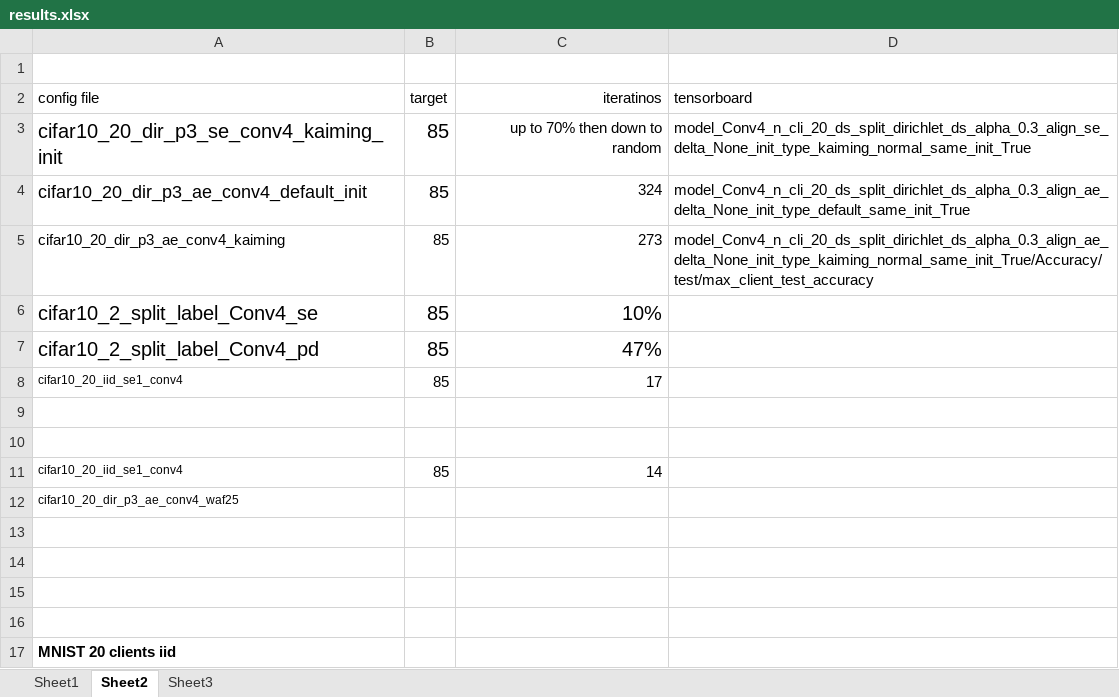
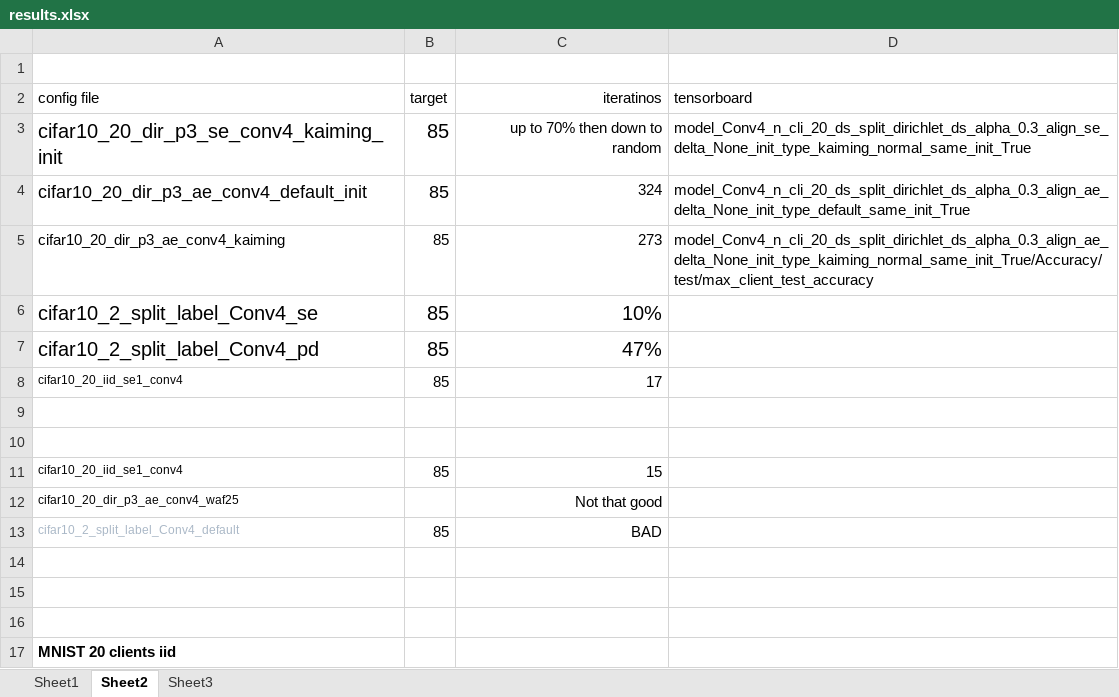
Before and after one commit to mattgorb/iterative_parameter_alignment, an Excel workbook: results.xlsx, sheet Sheet2, drawn as a sheet; only a part is shown; values as stored, in another font and other column widths than the file's, no borders; the diff names each change by its address in the sheet, - before the commit and + after, or states it on an @@ line.

```diff
--- a/results.xlsx (sheet Sheet2)
+++ b/results.xlsx (sheet Sheet2)
-C11 (iteratinos): 14
+C11 (iteratinos): 15
-C12 (iteratinos): (empty)
+C12 (iteratinos): Not that good
-row 13: (empty)
+row 13: cifar10_2_split_label_Conv4_default | 85 | BAD
```
Also changed, not shown: 2 other files.
